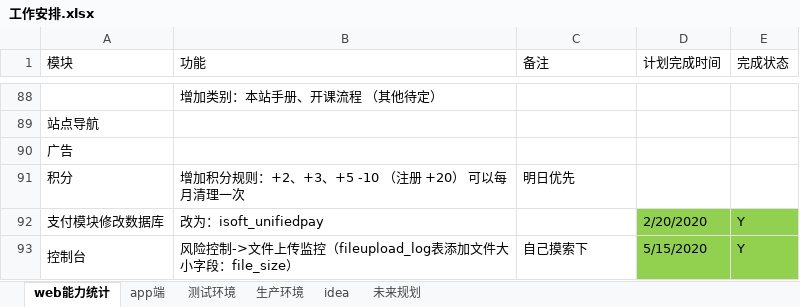
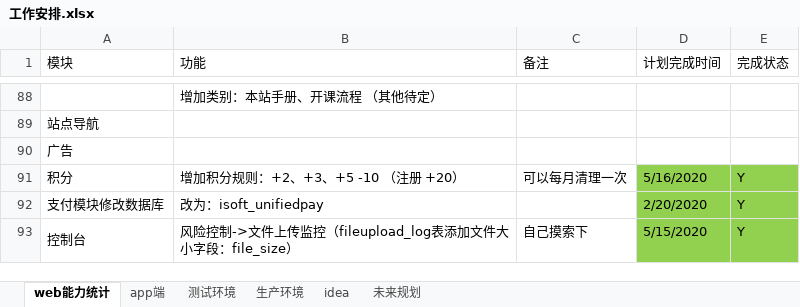
Before and after one commit to 389093982/isoft, an Excel workbook: isoft_doc/工作安排.xlsx, sheet web能力统计, drawn as a sheet; only a part is shown, gaps mark what is left out; values as stored, in another font and other column widths than the file's, no borders; removed rows and columns are numbered as before the commit, all else as after; the diff names each change by its address in the sheet, - before the commit and + after, or states it on an @@ line.

```diff
--- a/isoft_doc/工作安排.xlsx (sheet web能力统计)
+++ b/isoft_doc/工作安排.xlsx (sheet web能力统计)
-row 91: 积分 | 增加积分规则：+2、+3、+5 -10 （注册 +20） 可以每月清理一次 | 明日优先
+row 91: 积分 | 增加积分规则：+2、+3、+5 -10 （注册 +20） | 可以每月清理一次 | 5/16/2020 | Y
```
Also changed, not shown: 2 other files.
